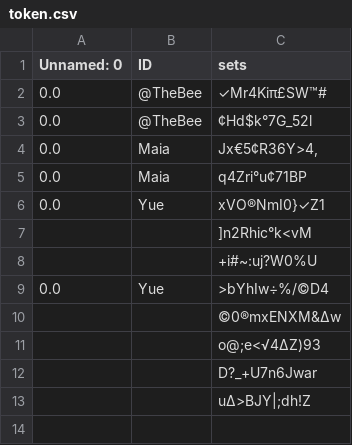
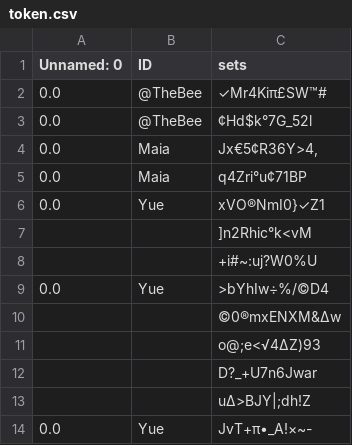
Before and after one commit to HolmanGreat/PeriodIQ, a CSV file: Polka/token.csv, drawn as a sheet; the diff names each change by its address in the sheet, - before the commit and + after, or states it on an @@ line.

Commit message:
Updating file with new data

```diff
--- a/Polka/token.csv
+++ b/Polka/token.csv
+row 14: 0.0 | Yue | JvT+π•_A!×~-
```
